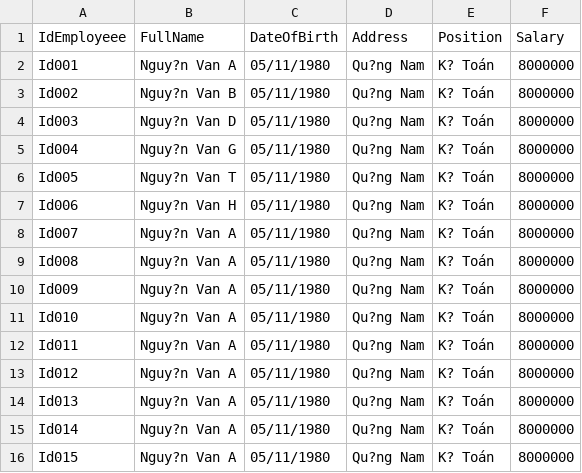
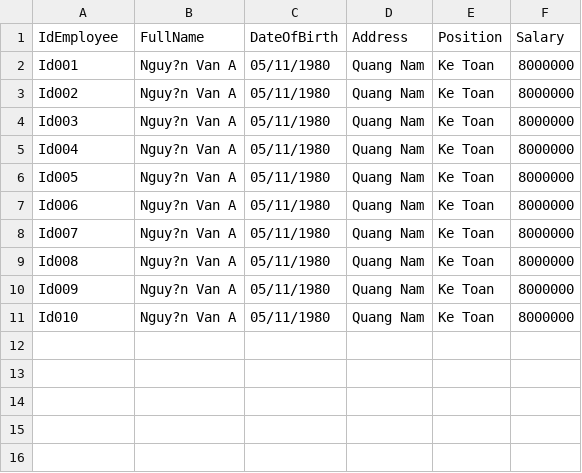
Before and after one commit to bacday32/management, a CSV file: InforEmployee.csv, drawn as a sheet; the diff names each change by its address in the sheet, - before the commit and + after, or states it on an @@ line.

```diff
--- a/InforEmployee.csv
+++ b/InforEmployee.csv
-A1: IdEmployeee
+A1: IdEmployee
-D2:D11 (Address): Qu?ng Nam
+D2:D11 (Address): Quang Nam
-E2:E11 (Position): K? Toán
+E2:E11 (Position): Ke Toan
-B3 (FullName): Nguy?n Van B
+B3 (FullName): Nguy?n Van A
-B4 (FullName): Nguy?n Van D
+B4 (FullName): Nguy?n Van A
-B5 (FullName): Nguy?n Van G
+B5 (FullName): Nguy?n Van A
-B6 (FullName): Nguy?n Van T
+B6 (FullName): Nguy?n Van A
-B7 (FullName): Nguy?n Van H
+B7 (FullName): Nguy?n Van A
-row 12: Id011 | Nguy?n Van A | 05/11/1980 | Qu?ng Nam | K? Toán | 8000000
-row 13: Id012 | Nguy?n Van A | 05/11/1980 | Qu?ng Nam | K? Toán | 8000000
-row 14: Id013 | Nguy?n Van A | 05/11/1980 | Qu?ng Nam | K? Toán | 8000000
-row 15: Id014 | Nguy?n Van A | 05/11/1980 | Qu?ng Nam | K? Toán | 8000000
-row 16: Id015 | Nguy?n Van A | 05/11/1980 | Qu?ng Nam | K? Toán | 8000000
```
Also changed, not shown: 13 other files.
